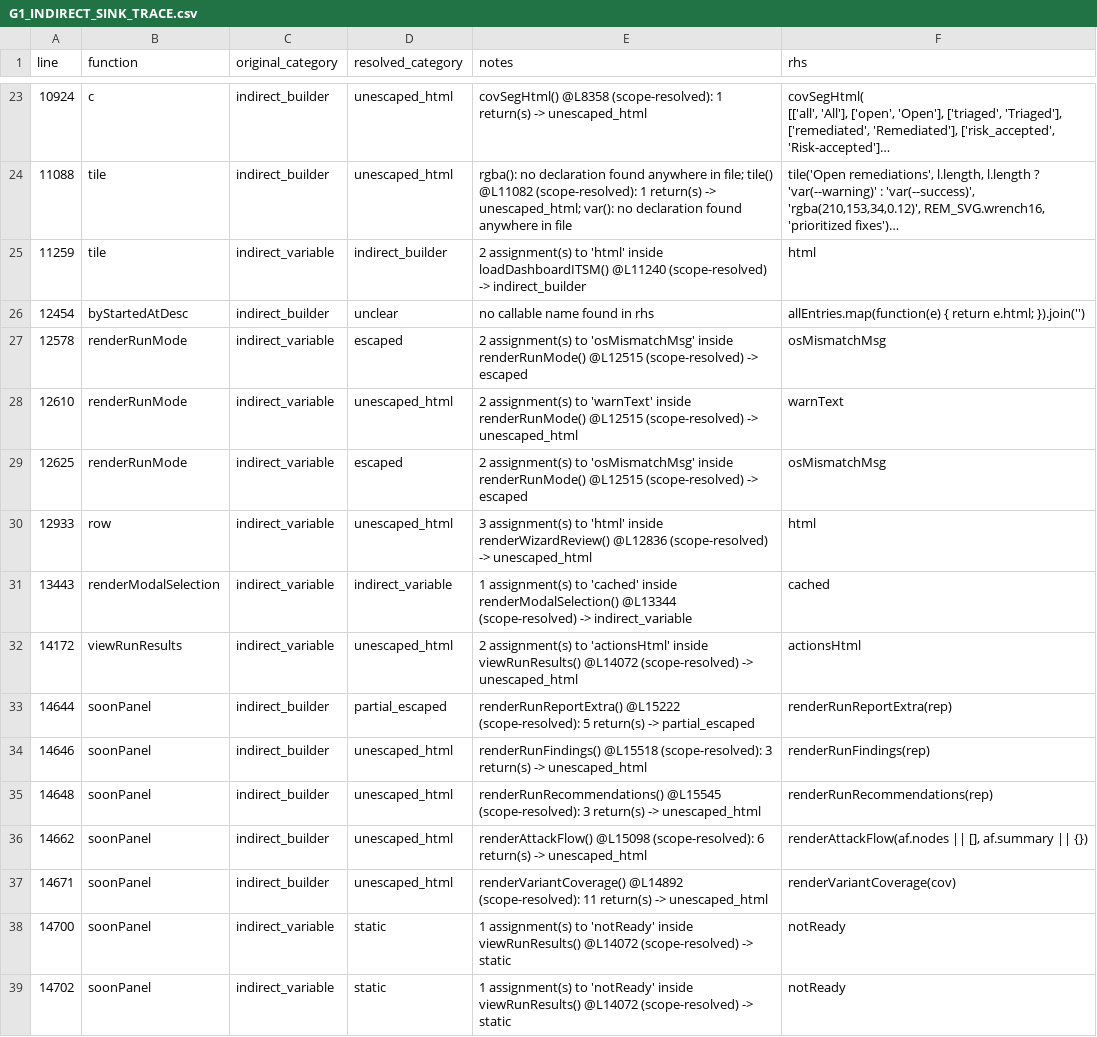
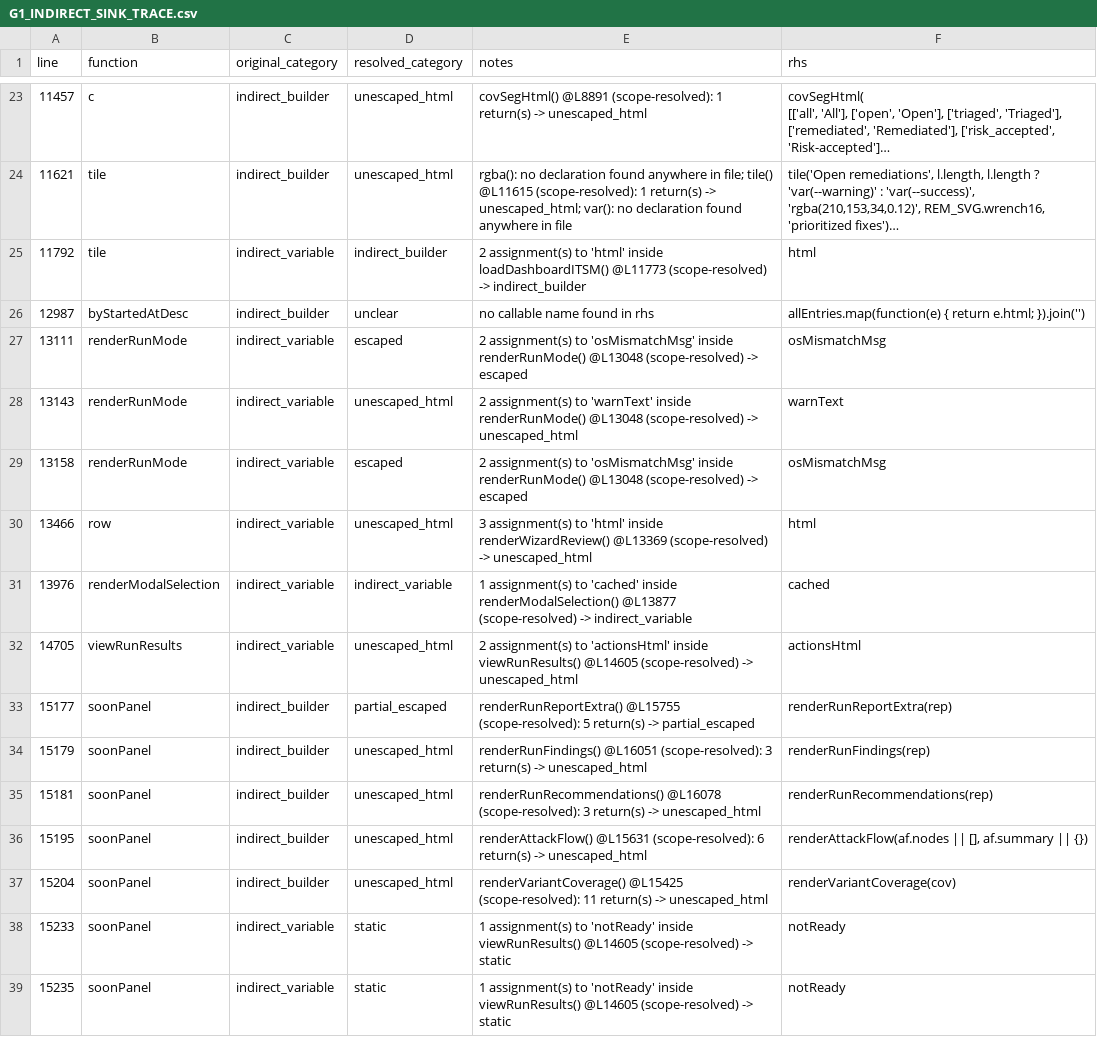
Before and after one commit to mhsse213es/BAS, a CSV file: Assessment/G1_INDIRECT_SINK_TRACE.csv, drawn as a sheet; only a part is shown, gaps mark what is left out; long unchanged cells end in …; the diff covers the shown part only; the diff names each change by its address in the sheet, - before the commit and + after, or states it on an @@ line.

```diff
--- a/Assessment/G1_INDIRECT_SINK_TRACE.csv
+++ b/Assessment/G1_INDIRECT_SINK_TRACE.csv
-A23 (line): 10924
+A23 (line): 11457
-E23 (notes): covSegHtml() @L8358 (scope-resolved): 1…
+E23 (notes): covSegHtml() @L8891 (scope-resolved): 1…
-A24 (line): 11088
+A24 (line): 11621
-E24 (notes): …file; tile() @L11082 (scope-resolved): 1…
+E24 (notes): …file; tile() @L11615 (scope-resolved): 1…
-A25 (line): 11259
+A25 (line): 11792
-E25 (notes): …inside loadDashboardITSM() @L11240 (scope-resolved) ->…
+E25 (notes): …inside loadDashboardITSM() @L11773 (scope-resolved) ->…
-A26 (line): 12454
+A26 (line): 12987
-A27 (line): 12578
+A27 (line): 13111
-E27 (notes): …inside renderRunMode() @L12515 (scope-resolved) ->…
+E27 (notes): …inside renderRunMode() @L13048 (scope-resolved) ->…
-A28 (line): 12610
+A28 (line): 13143
-E28 (notes): …inside renderRunMode() @L12515 (scope-resolved) ->…
+E28 (notes): …inside renderRunMode() @L13048 (scope-resolved) ->…
-A29 (line): 12625
+A29 (line): 13158
-E29 (notes): …inside renderRunMode() @L12515 (scope-resolved) ->…
+E29 (notes): …inside renderRunMode() @L13048 (scope-resolved) ->…
-A30 (line): 12933
+A30 (line): 13466
-E30 (notes): …inside renderWizardReview() @L12836 (scope-resolved) ->…
+E30 (notes): …inside renderWizardReview() @L13369 (scope-resolved) ->…
-A31 (line): 13443
+A31 (line): 13976
-E31 (notes): …inside renderModalSelection() @L13344 (scope-resolved) ->…
+E31 (notes): …inside renderModalSelection() @L13877 (scope-resolved) ->…
-A32 (line): 14172
+A32 (line): 14705
-E32 (notes): …inside viewRunResults() @L14072 (scope-resolved) ->…
+E32 (notes): …inside viewRunResults() @L14605 (scope-resolved) ->…
-A33 (line): 14644
+A33 (line): 15177
-E33 (notes): renderRunReportExtra() @L15222 (scope-resolved): 5…
+E33 (notes): renderRunReportExtra() @L15755 (scope-resolved): 5…
-A34 (line): 14646
+A34 (line): 15179
-E34 (notes): renderRunFindings() @L15518 (scope-resolved): 3…
+E34 (notes): renderRunFindings() @L16051 (scope-resolved): 3…
-A35 (line): 14648
+A35 (line): 15181
-E35 (notes): renderRunRecommendations() @L15545 (scope-resolved): 3…
+E35 (notes): renderRunRecommendations() @L16078 (scope-resolved): 3…
-A36 (line): 14662
+A36 (line): 15195
-E36 (notes): renderAttackFlow() @L15098 (scope-resolved): 6…
+E36 (notes): renderAttackFlow() @L15631 (scope-resolved): 6…
-A37 (line): 14671
+A37 (line): 15204
-E37 (notes): renderVariantCoverage() @L14892 (scope-resolved): 11…
+E37 (notes): renderVariantCoverage() @L15425 (scope-resolved): 11…
-A38 (line): 14700
+A38 (line): 15233
-E38:E39 (notes): …inside viewRunResults() @L14072 (scope-resolved) ->…
+E38:E39 (notes): …inside viewRunResults() @L14605 (scope-resolved) ->…
-A39 (line): 14702
+A39 (line): 15235
```
Also changed, not shown: 68 edited cells elsewhere in this file, Assessment/G1_FINAL_CLASSIFICATION.csv, Assessment/G1_INNERHTML_SINK_INVENTORY.csv, 9 other files.
